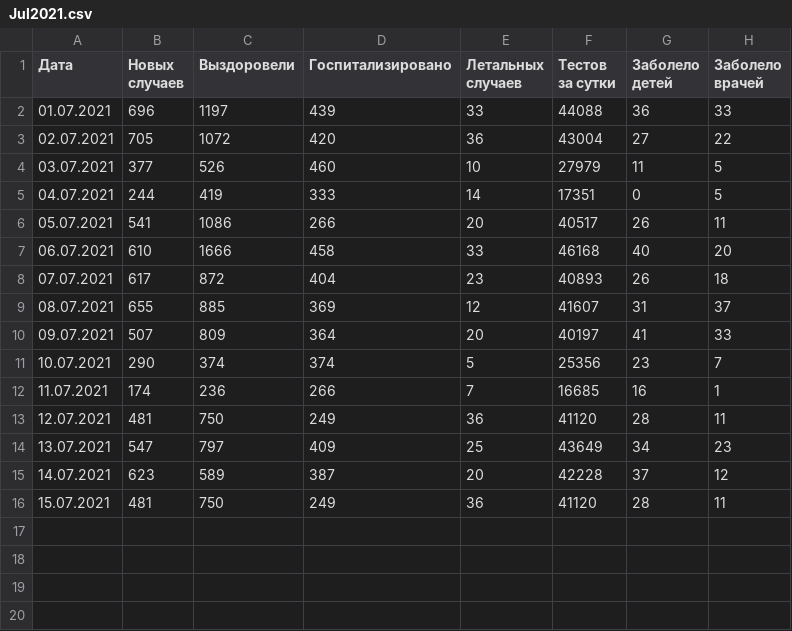
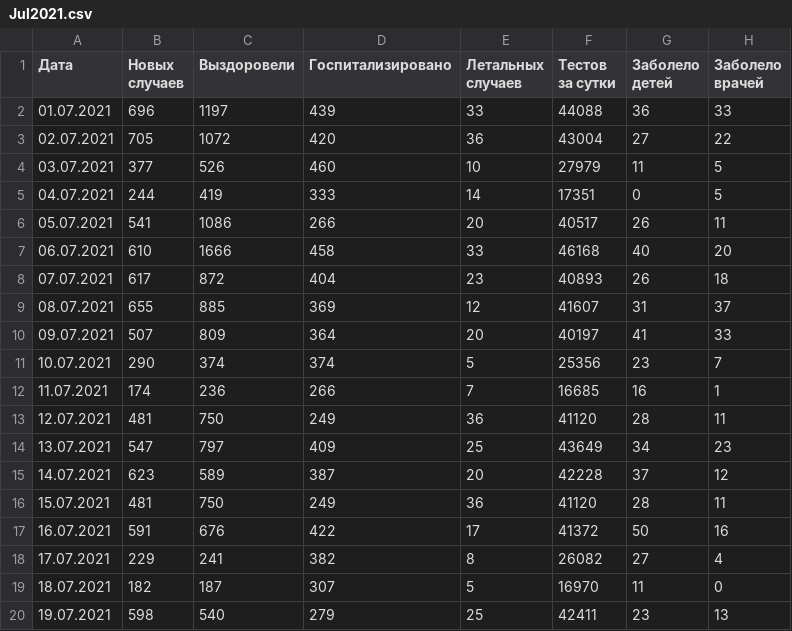
Before and after one commit to acentos/covid19_cases_ua, a CSV file: covid19/data/examples/Jul2021.csv, drawn as a sheet; the diff names each change by its address in the sheet, - before the commit and + after, or states it on an @@ line.

Commit message:
Jul 19

```diff
--- a/covid19/data/examples/Jul2021.csv
+++ b/covid19/data/examples/Jul2021.csv
+row 17: 16.07.2021 | 591 | 676 | 422 | 17 | 41372 | 50 | 16
+row 18: 17.07.2021 | 229 | 241 | 382 | 8 | 26082 | 27 | 4
+row 19: 18.07.2021 | 182 | 187 | 307 | 5 | 16970 | 11 | 0
+row 20: 19.07.2021 | 598 | 540 | 279 | 25 | 42411 | 23 | 13
```
